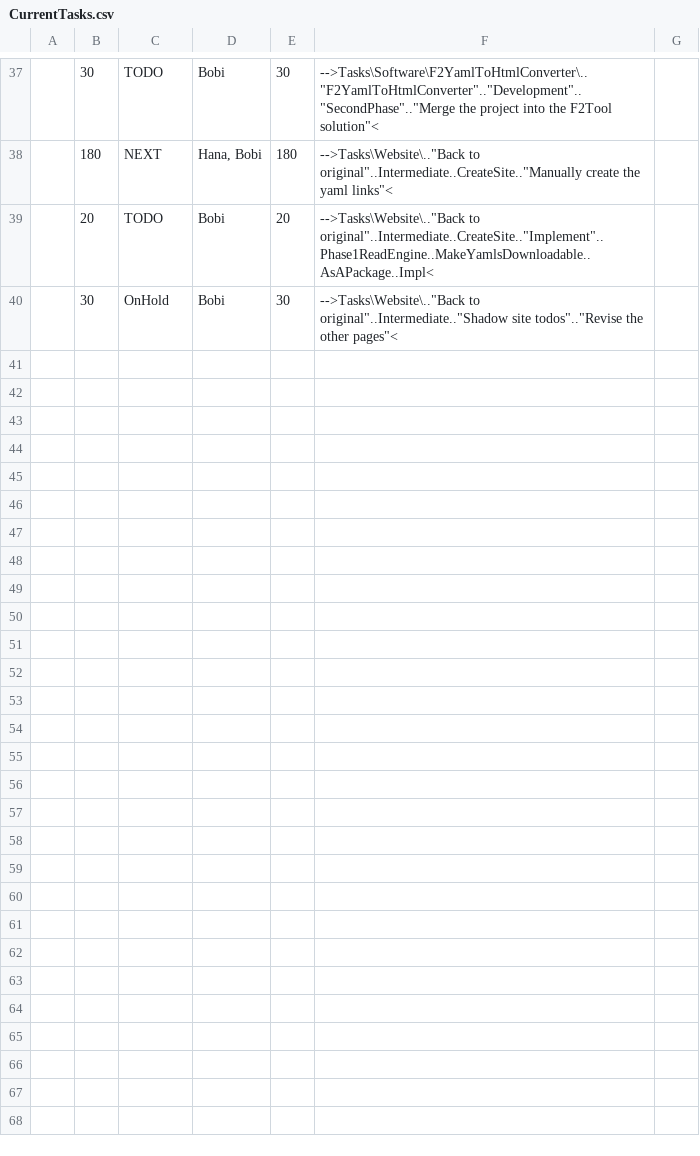
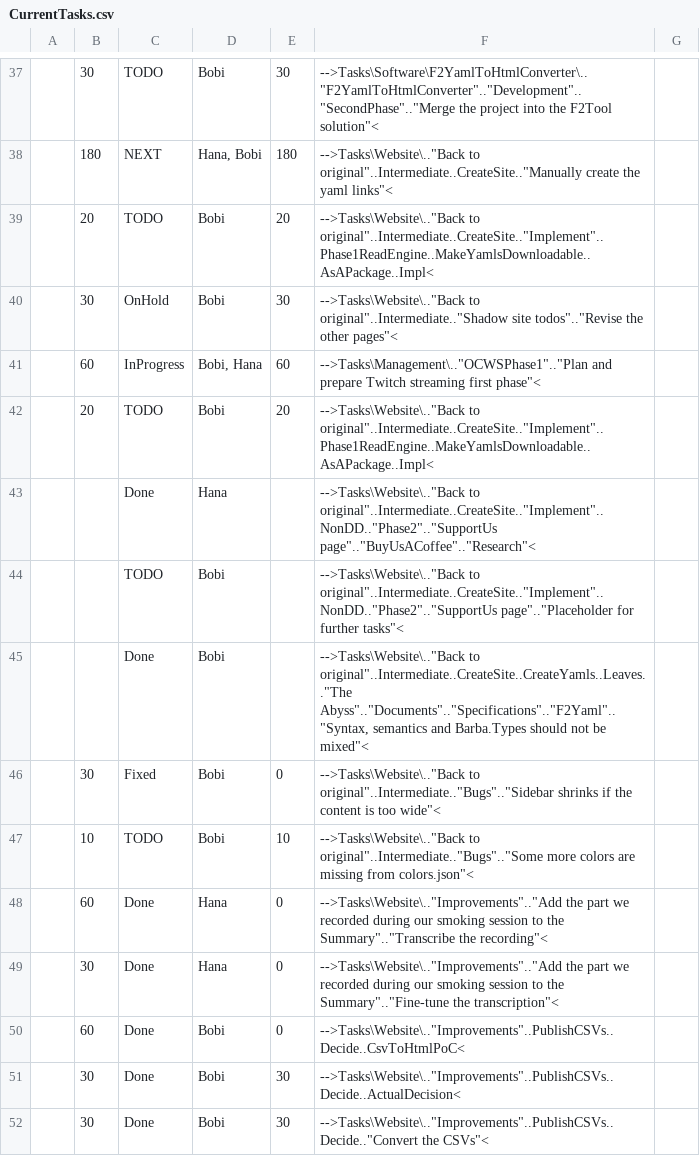
Before and after one commit to TheForty2Project/Management.Public, a CSV file: Reports/CurrentTasks.csv, drawn as a sheet; only a part is shown, gaps mark what is left out; the diff names each change by its address in the sheet, - before the commit and + after, or states it on an @@ line.

Commit message:
CurrentTask.csv updated

```diff
--- a/Reports/CurrentTasks.csv
+++ b/Reports/CurrentTasks.csv
+row 41:  | 60 | InProgress | Bobi, Hana | 60 | -->Tasks\Management\.."OCWSPhase1".."Plan and prepare Twitch streaming first phase"<
+row 42:  | 20 | TODO | Bobi | 20 | -->Tasks\Website\.."Back to original"..Intermediate..CreateSite.."Implement"..Phase1ReadEngine..MakeYamlsDownloadable..AsAPackage..Impl<
+row 43:  |  | Done | Hana |  | -->Tasks\Website\.."Back to original"..Intermediate..CreateSite.."Implement"..NonDD.."Phase2".."SupportUs page".."BuyUsACoffee".."Research"<
+row 44:  |  | TODO | Bobi |  | -->Tasks\Website\.."Back to original"..Intermediate..CreateSite.."Implement"..NonDD.."Phase2".."SupportUs page".."Placeholder for further tasks"<
+row 45:  |  | Done | Bobi |  | -->Tasks\Website\.."Back to original"..Intermediate..CreateSite..CreateYamls..Leaves.."The Abyss".."Documents".."Specifications".."F2Yaml".."Syntax, semantics and Barba.Types should not be mixed"<
+row 46:  | 30 | Fixed | Bobi | 0 | -->Tasks\Website\.."Back to original"..Intermediate.."Bugs".."Sidebar shrinks if the content is too wide"<
+row 47:  | 10 | TODO | Bobi | 10 | -->Tasks\Website\.."Back to original"..Intermediate.."Bugs".."Some more colors are missing from colors.json"<
+row 48:  | 60 | Done | Hana | 0 | -->Tasks\Website\.."Improvements".."Add the part we recorded during our smoking session to the Summary".."Transcribe the recording"<
+row 49:  | 30 | Done | Hana | 0 | -->Tasks\Website\.."Improvements".."Add the part we recorded during our smoking session to the Summary".."Fine-tune the transcription"<
+row 50:  | 60 | Done | Bobi | 0 | -->Tasks\Website\.."Improvements"..PublishCSVs..Decide..CsvToHtmlPoC<
+row 51:  | 30 | Done | Bobi | 30 | -->Tasks\Website\.."Improvements"..PublishCSVs..Decide..ActualDecision<
+row 52:  | 30 | Done | Bobi | 30 | -->Tasks\Website\.."Improvements"..PublishCSVs..Decide.."Convert the CSVs"<
```
